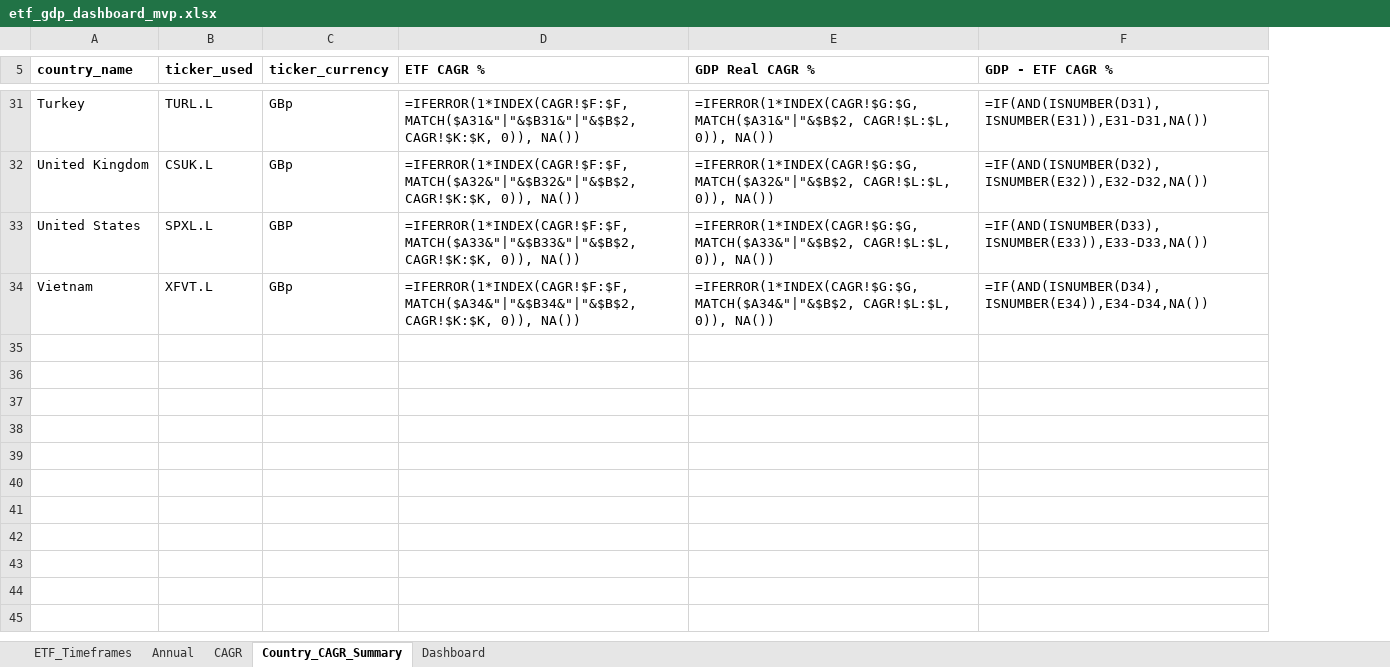
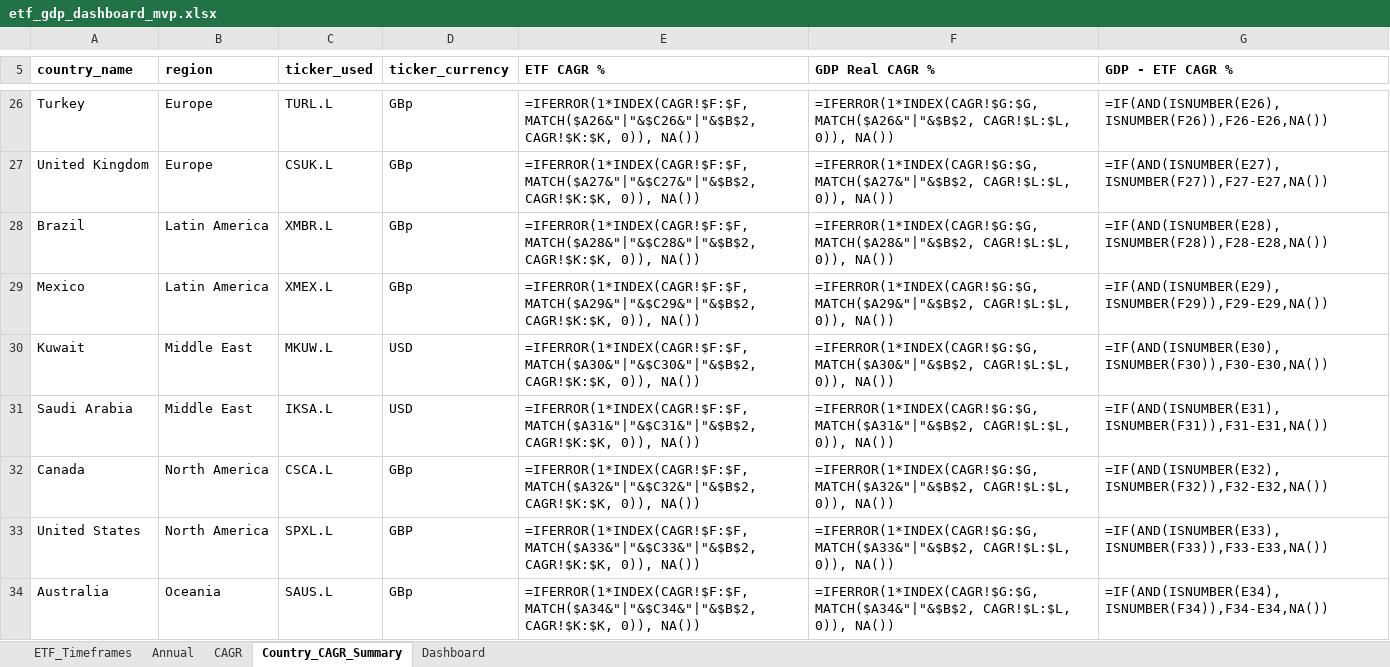
Before and after one commit to RamitChutani/macro-etf-data, an Excel workbook: data/outputs/etf_gdp_dashboard_mvp.xlsx, sheet Country_CAGR_Summary, drawn as a sheet; only a part is shown, gaps mark what is left out; values as stored, in another font and other column widths than the file's, no borders; formulas without a stored value are shown as written; conditional formats not drawn; addresses are those after the commit; the diff covers the shown part only; the diff names each change by its address in the sheet, - before the commit and + after, or states it on an @@ line.

Commit message:
Add region grouping column to country CAGR screener

```diff
--- a/data/outputs/etf_gdp_dashboard_mvp.xlsx (sheet Country_CAGR_Summary)
+++ b/data/outputs/etf_gdp_dashboard_mvp.xlsx (sheet Country_CAGR_Summary)
+column B (region), rows 26-27: Europe | Europe; rows 33-34: North America | Oceania
-E26 (ETF CAGR %): =IFERROR(1*INDEX(CAGR!$F:$F, MATCH($A31&"|"&$B31&"|"&$B$2, CAGR!$K:$K, 0)),…
+E26 (ETF CAGR %): =IFERROR(1*INDEX(CAGR!$F:$F, MATCH($A26&"|"&$C26&"|"&$B$2, CAGR!$K:$K, 0)),…
-F26 (GDP Real CAGR %): =IFERROR(1*INDEX(CAGR!$G:$G, MATCH($A31&"|"&$B$2, CAGR!$L:$L, 0)),…
+F26 (GDP Real CAGR %): =IFERROR(1*INDEX(CAGR!$G:$G, MATCH($A26&"|"&$B$2, CAGR!$L:$L, 0)),…
-G26 (GDP - ETF CAGR %): =IF(AND(ISNUMBER(D31),ISNUMBER(E31)),E31-D31,NA())
+G26 (GDP - ETF CAGR %): =IF(AND(ISNUMBER(E26),ISNUMBER(F26)),F26-E26,NA())
-E27 (ETF CAGR %): =IFERROR(1*INDEX(CAGR!$F:$F, MATCH($A32&"|"&$B32&"|"&$B$2, CAGR!$K:$K, 0)),…
+E27 (ETF CAGR %): =IFERROR(1*INDEX(CAGR!$F:$F, MATCH($A27&"|"&$C27&"|"&$B$2, CAGR!$K:$K, 0)),…
-F27 (GDP Real CAGR %): =IFERROR(1*INDEX(CAGR!$G:$G, MATCH($A32&"|"&$B$2, CAGR!$L:$L, 0)),…
+F27 (GDP Real CAGR %): =IFERROR(1*INDEX(CAGR!$G:$G, MATCH($A27&"|"&$B$2, CAGR!$L:$L, 0)),…
-G27 (GDP - ETF CAGR %): =IF(AND(ISNUMBER(D32),ISNUMBER(E32)),E32-D32,NA())
+G27 (GDP - ETF CAGR %): =IF(AND(ISNUMBER(E27),ISNUMBER(F27)),F27-E27,NA())
+row 28: Brazil | Latin America | XMBR.L | GBp | =IFERROR(1*INDEX(CAGR!$F:$F, MATCH($A28&"|"&$C28&"|"&$B$2, CAGR!$K:$K, 0)), NA()) | =IFERROR(1*INDEX(CAGR!$G:$G, MATCH($A28&"|"&$B$2, CAGR!$L:$L, 0)), NA()) | =IF(AND(ISNUMBER(E28),ISNUMBER(F28)),F28-E28,NA())
+row 29: Mexico | Latin America | XMEX.L | GBp | =IFERROR(1*INDEX(CAGR!$F:$F, MATCH($A29&"|"&$C29&"|"&$B$2, CAGR!$K:$K, 0)), NA()) | =IFERROR(1*INDEX(CAGR!$G:$G, MATCH($A29&"|"&$B$2, CAGR!$L:$L, 0)), NA()) | =IF(AND(ISNUMBER(E29),ISNUMBER(F29)),F29-E29,NA())
+row 30: Kuwait | Middle East | MKUW.L | USD | =IFERROR(1*INDEX(CAGR!$F:$F, MATCH($A30&"|"&$C30&"|"&$B$2, CAGR!$K:$K, 0)), NA()) | =IFERROR(1*INDEX(CAGR!$G:$G, MATCH($A30&"|"&$B$2, CAGR!$L:$L, 0)), NA()) | =IF(AND(ISNUMBER(E30),ISNUMBER(F30)),F30-E30,NA())
+row 31: Saudi Arabia | Middle East | IKSA.L | USD | =IFERROR(1*INDEX(CAGR!$F:$F, MATCH($A31&"|"&$C31&"|"&$B$2, CAGR!$K:$K, 0)), NA()) | =IFERROR(1*INDEX(CAGR!$G:$G, MATCH($A31&"|"&$B$2, CAGR!$L:$L, 0)), NA()) | =IF(AND(ISNUMBER(E31),ISNUMBER(F31)),F31-E31,NA())
+row 32: Canada | North America | CSCA.L | GBp | =IFERROR(1*INDEX(CAGR!$F:$F, MATCH($A32&"|"&$C32&"|"&$B$2, CAGR!$K:$K, 0)), NA()) | =IFERROR(1*INDEX(CAGR!$G:$G, MATCH($A32&"|"&$B$2, CAGR!$L:$L, 0)), NA()) | =IF(AND(ISNUMBER(E32),ISNUMBER(F32)),F32-E32,NA())
-E33 (ETF CAGR %): =IFERROR(1*INDEX(CAGR!$F:$F, MATCH($A33&"|"&$B33&"|"&$B$2, CAGR!$K:$K, 0)),…
+E33 (ETF CAGR %): =IFERROR(1*INDEX(CAGR!$F:$F, MATCH($A33&"|"&$C33&"|"&$B$2, CAGR!$K:$K, 0)),…
-G33 (GDP - ETF CAGR %): =IF(AND(ISNUMBER(D33),ISNUMBER(E33)),E33-D33,NA())
+G33 (GDP - ETF CAGR %): =IF(AND(ISNUMBER(E33),ISNUMBER(F33)),F33-E33,NA())
-A34 (country_name): Vietnam
+A34 (country_name): Australia
-C34 (ticker_used): XFVT.L
+C34 (ticker_used): SAUS.L
-E34 (ETF CAGR %): =IFERROR(1*INDEX(CAGR!$F:$F, MATCH($A34&"|"&$B34&"|"&$B$2, CAGR!$K:$K, 0)),…
+E34 (ETF CAGR %): =IFERROR(1*INDEX(CAGR!$F:$F, MATCH($A34&"|"&$C34&"|"&$B$2, CAGR!$K:$K, 0)),…
-G34 (GDP - ETF CAGR %): =IF(AND(ISNUMBER(D34),ISNUMBER(E34)),E34-D34,NA())
+G34 (GDP - ETF CAGR %): =IF(AND(ISNUMBER(E34),ISNUMBER(F34)),F34-E34,NA())
```
Also changed, not shown: 8 added rows, 13 removed rows and 39 edited cells elsewhere in this sheet, 1 other file.
